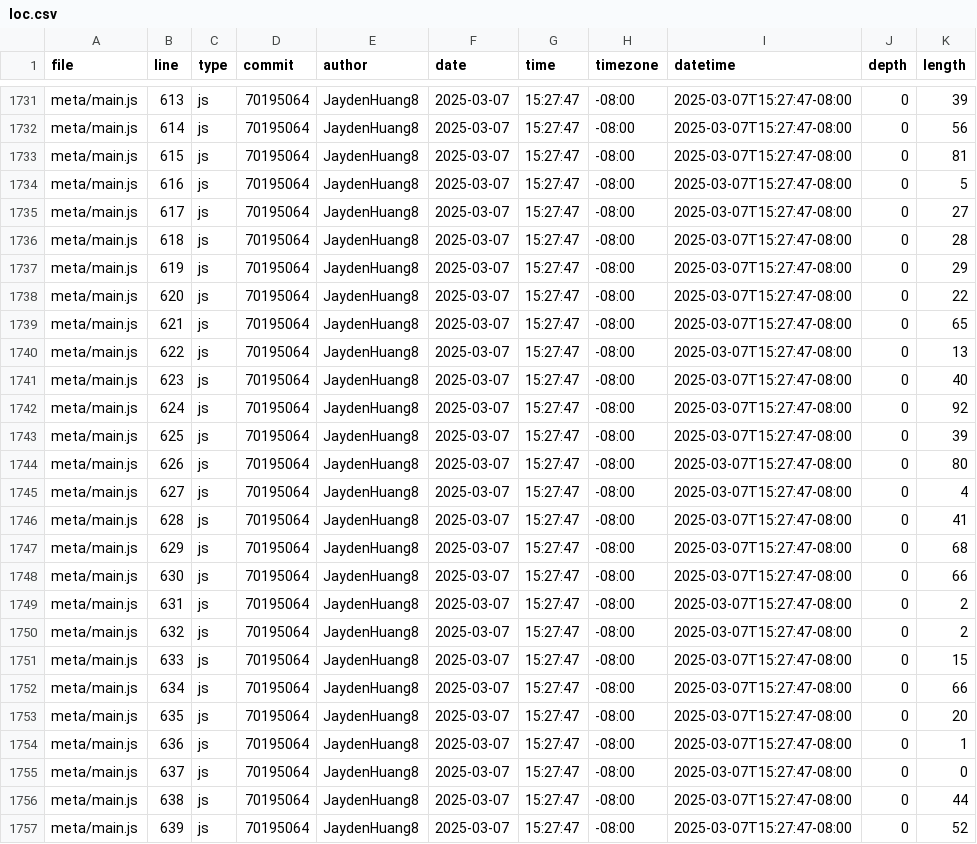
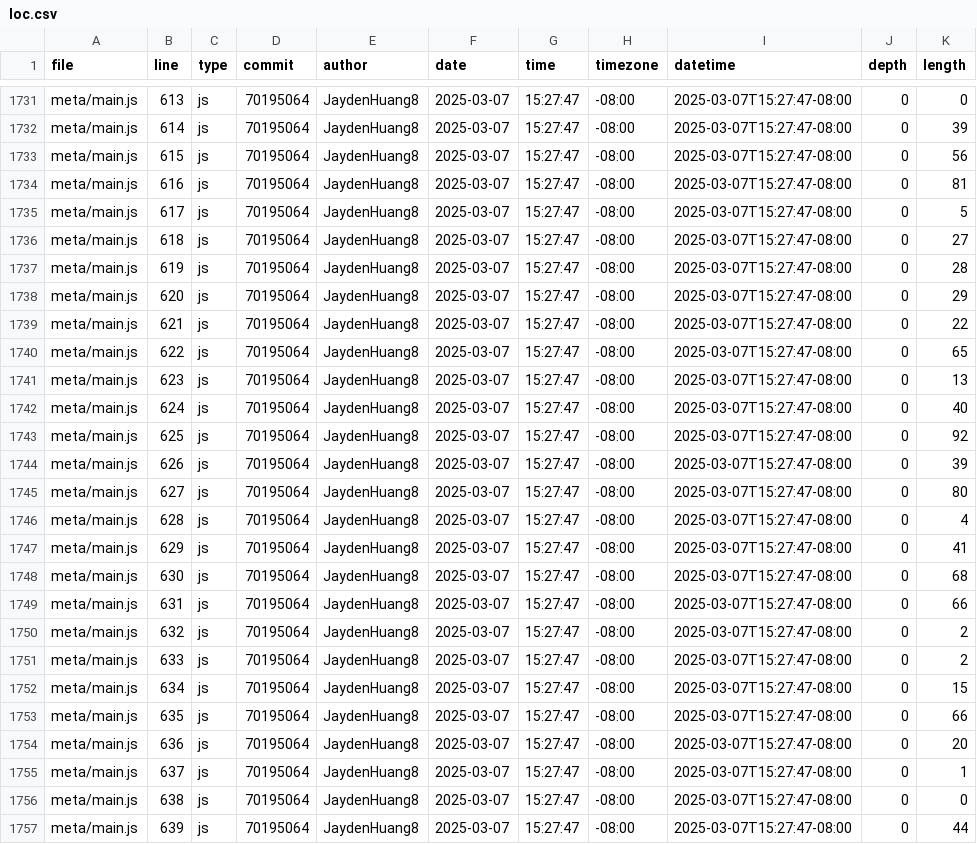
Before and after one commit to JaydenHuang8/portfolio, a CSV file: meta/loc.csv, drawn as a sheet; only a part is shown, gaps mark what is left out; the diff covers the shown part only; the diff names each change by its address in the sheet, - before the commit and + after, or states it on an @@ line.

```diff
--- a/meta/loc.csv
+++ b/meta/loc.csv
-K1731 (length): 39
+K1731 (length): 0
-K1732 (length): 56
+K1732 (length): 39
-K1733 (length): 81
+K1733 (length): 56
-K1734 (length): 5
+K1734 (length): 81
-K1735 (length): 27
+K1735 (length): 5
-K1736 (length): 28
+K1736 (length): 27
-K1737 (length): 29
+K1737 (length): 28
-K1738 (length): 22
+K1738 (length): 29
-K1739 (length): 65
+K1739 (length): 22
-K1740 (length): 13
+K1740 (length): 65
-K1741 (length): 40
+K1741 (length): 13
-K1742 (length): 92
+K1742 (length): 40
-K1743 (length): 39
+K1743 (length): 92
-K1744 (length): 80
+K1744 (length): 39
-K1745 (length): 4
+K1745 (length): 80
-K1746 (length): 41
+K1746 (length): 4
-K1747 (length): 68
+K1747 (length): 41
-K1748 (length): 66
+K1748 (length): 68
-K1749 (length): 2
+K1749 (length): 66
-K1751 (length): 15
+K1751 (length): 2
-K1752 (length): 66
+K1752 (length): 15
-K1753 (length): 20
+K1753 (length): 66
-K1754 (length): 1
+K1754 (length): 20
-K1755 (length): 0
+K1755 (length): 1
-K1756 (length): 44
+K1756 (length): 0
-K1757 (length): 52
+K1757 (length): 44
```
Also changed, not shown: 1 added row and 46 edited cells elsewhere in this file.
